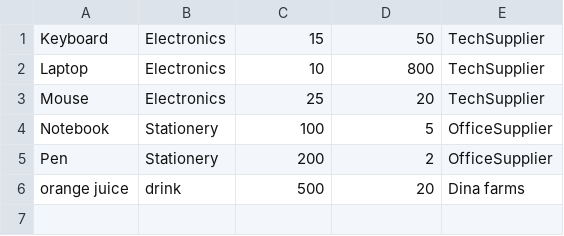
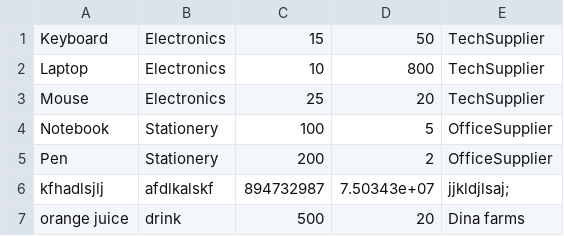
Before and after one commit to YUSIFABOOD/Inventory, a CSV file: database/items.csv, drawn as a sheet; the diff names each change by its address in the sheet, - before the commit and + after, or states it on an @@ line.

```diff
--- a/database/items.csv
+++ b/database/items.csv
+row 6: kfhadlsjlj | afdlkalskf | 894732987 | 7.50343e+07 | jjkldjlsaj;
```
Also changed, not shown: 4 other files.
